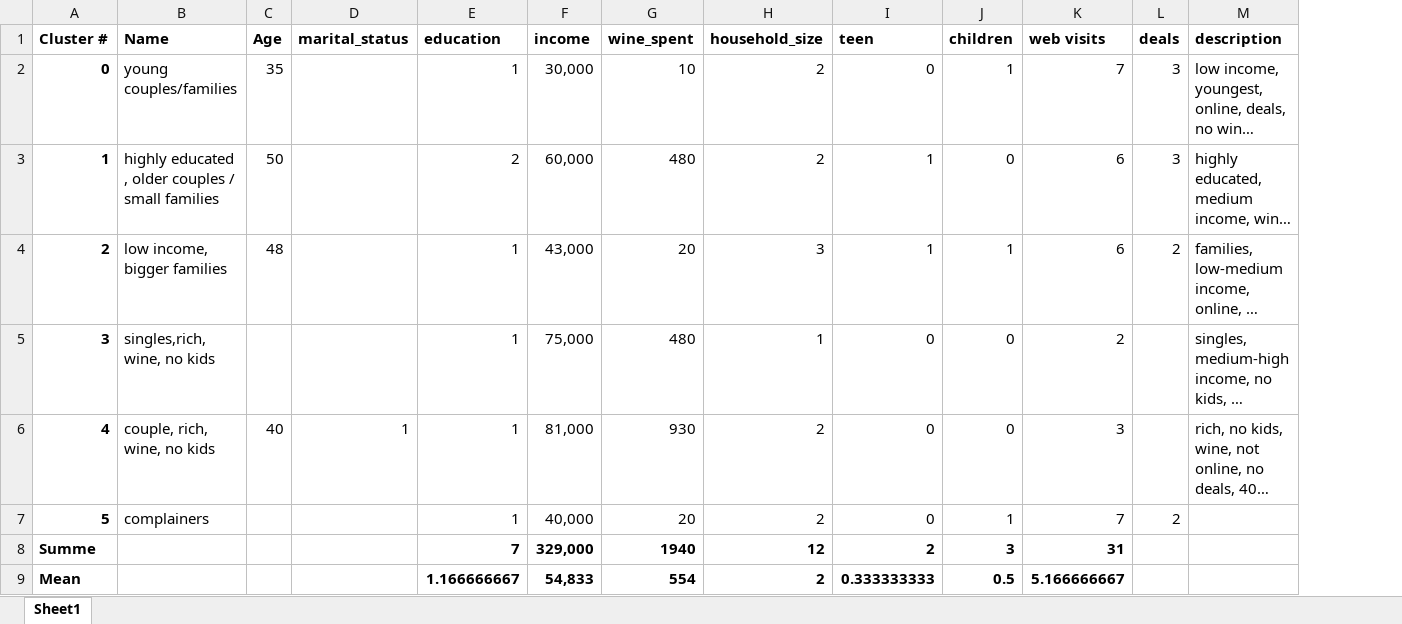
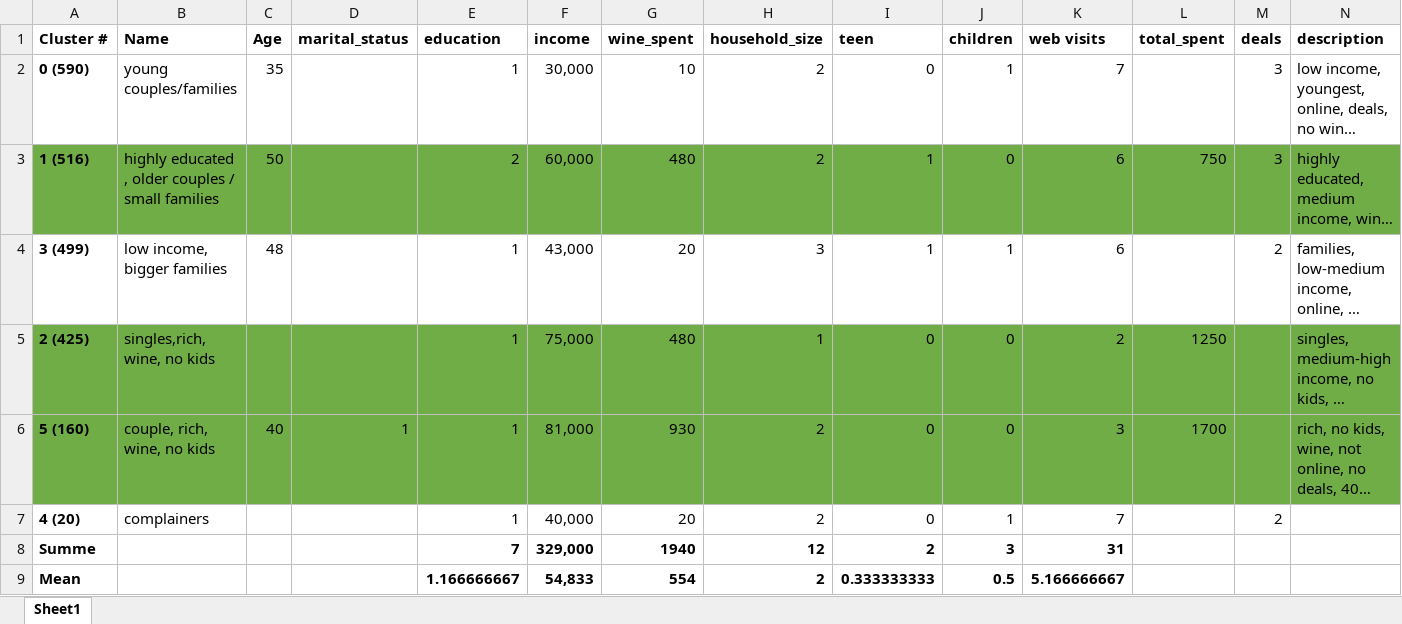
Before and after one commit to hannahlangen/Final_Project, an Excel workbook: Overview_Personas.xlsx, sheet Sheet1, drawn as a sheet; long unchanged cells end in …; values as stored, in another font and other column widths than the file's, no borders; addresses are those after the commit; the diff names each change by its address in the sheet, - before the commit and + after, or states it on an @@ line.

Commit message:
excel up

```diff
--- a/Overview_Personas.xlsx (sheet Sheet1)
+++ b/Overview_Personas.xlsx (sheet Sheet1)
+column L (total_spent), rows 3-6: 750 |  | 1250 | 1700
-A2 (Cluster #): 0
+A2 (Cluster #): 0 (590)
-A3 (Cluster #): 1
+A3 (Cluster #): 1 (516)
-A3:K3 fill: none
+A3:K3 fill: #70AD47
-M3:N3 fill: none
+M3:N3 fill: #70AD47
-A4 (Cluster #): 2
+A4 (Cluster #): 3 (499)
-A5 (Cluster #): 3
+A5 (Cluster #): 2 (425)
-A5:K6 fill: none
+A5:K6 fill: #70AD47
-M5:N6 fill: none
+M5:N6 fill: #70AD47
-A6 (Cluster #): 4
+A6 (Cluster #): 5 (160)
-A7 (Cluster #): 5
+A7 (Cluster #): 4 (20)
```
